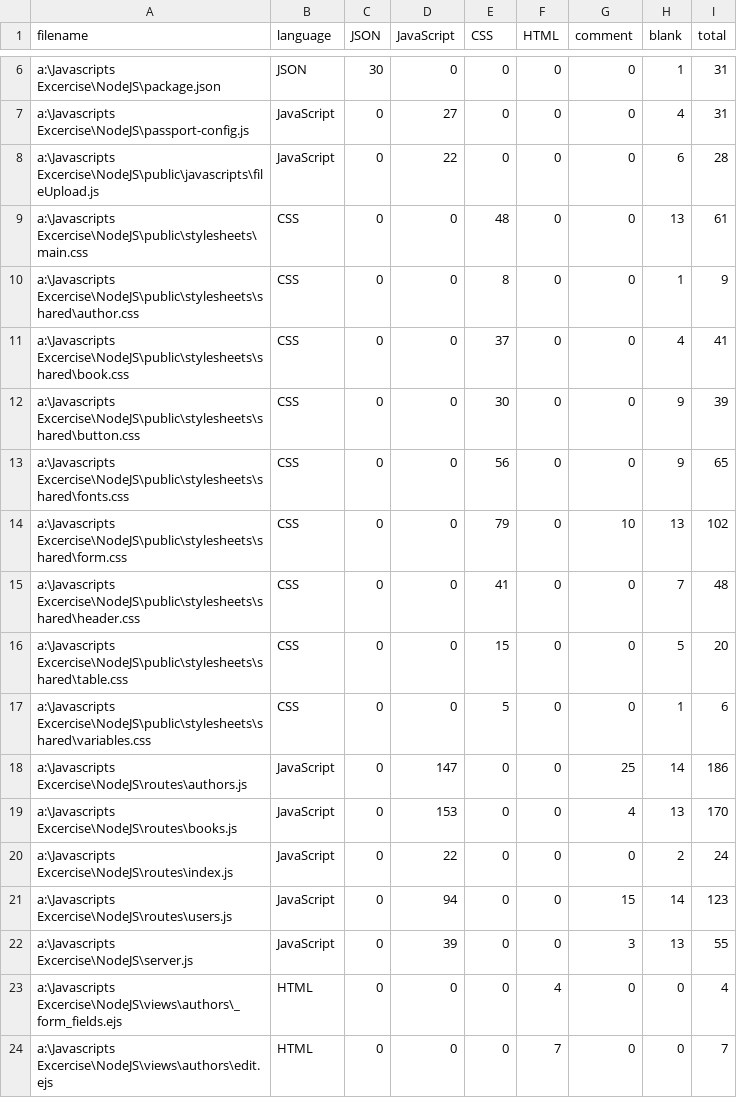
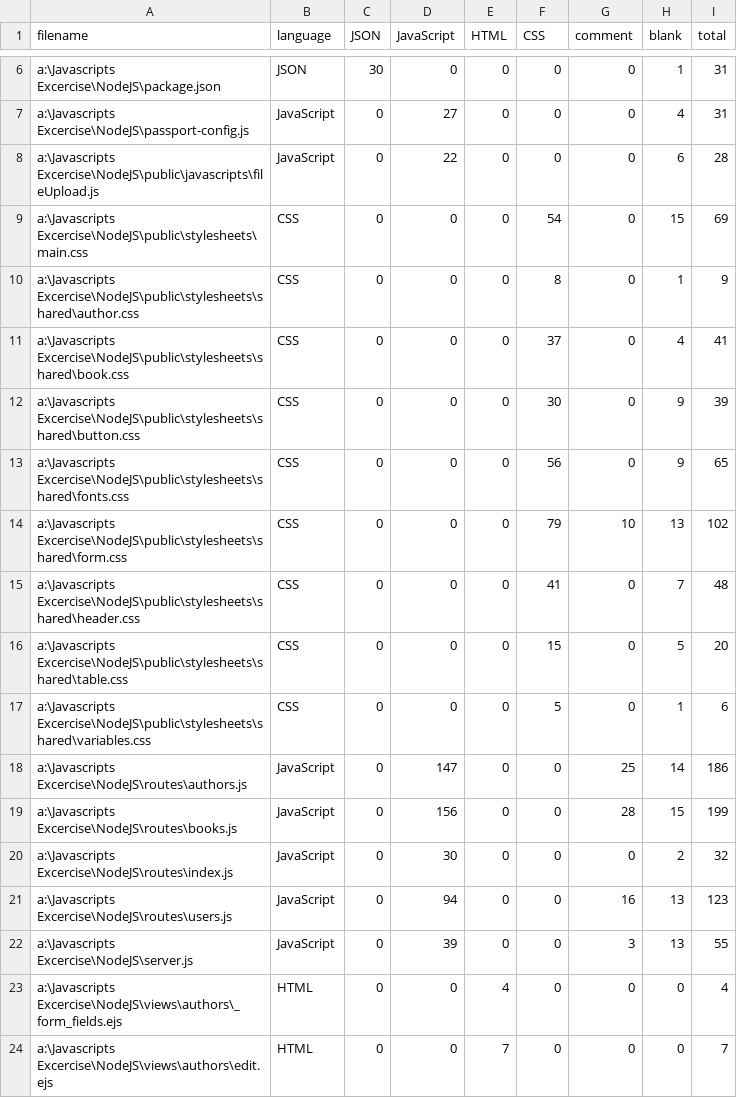
Before and after one commit to turgaysozen/Book-App-Nodejs-Express-MongoDB, a CSV file: .VSCodeCounter/results.csv, drawn as a sheet; only a part is shown, gaps mark what is left out; the diff covers the shown part only.

```diff
--- a/.VSCodeCounter/results.csv
+++ b/.VSCodeCounter/results.csv
@@ -1 +1 @@
-filename, language, JSON, JavaScript, CSS, HTML, comment, blank, total
+filename, language, JSON, JavaScript, HTML, CSS, comment, blank, total
@@ -8,17 +8,17 @@ a:\Javascripts Excercise\NodeJS\passport-config.js, JavaScript, 0, 27, 0, 0, 0,
 a:\Javascripts Excercise\NodeJS\public\javascripts\fileUpload.js, JavaScript, 0, 22, 0, 0, 0, 6, 28
-a:\Javascripts Excercise\NodeJS\public\stylesheets\main.css, CSS, 0, 0, 48, 0, 0, 13, 61
-a:\Javascripts Excercise\NodeJS\public\stylesheets\shared\author.css, CSS, 0, 0, 8, 0, 0, 1, 9
-a:\Javascripts Excercise\NodeJS\public\stylesheets\shared\book.css, CSS, 0, 0, 37, 0, 0, 4, 41
-a:\Javascripts Excercise\NodeJS\public\stylesheets\shared\button.css, CSS, 0, 0, 30, 0, 0, 9, 39
-a:\Javascripts Excercise\NodeJS\public\stylesheets\shared\fonts.css, CSS, 0, 0, 56, 0, 0, 9, 65
-a:\Javascripts Excercise\NodeJS\public\stylesheets\shared\form.css, CSS, 0, 0, 79, 0, 10, 13, 102
-a:\Javascripts Excercise\NodeJS\public\stylesheets\shared\header.css, CSS, 0, 0, 41, 0, 0, 7, 48
-a:\Javascripts Excercise\NodeJS\public\stylesheets\shared\table.css, CSS, 0, 0, 15, 0, 0, 5, 20
-a:\Javascripts Excercise\NodeJS\public\stylesheets\shared\variables.css, CSS, 0, 0, 5, 0, 0, 1, 6
+a:\Javascripts Excercise\NodeJS\public\stylesheets\main.css, CSS, 0, 0, 0, 54, 0, 15, 69
+a:\Javascripts Excercise\NodeJS\public\stylesheets\shared\author.css, CSS, 0, 0, 0, 8, 0, 1, 9
+a:\Javascripts Excercise\NodeJS\public\stylesheets\shared\book.css, CSS, 0, 0, 0, 37, 0, 4, 41
+a:\Javascripts Excercise\NodeJS\public\stylesheets\shared\button.css, CSS, 0, 0, 0, 30, 0, 9, 39
+a:\Javascripts Excercise\NodeJS\public\stylesheets\shared\fonts.css, CSS, 0, 0, 0, 56, 0, 9, 65
+a:\Javascripts Excercise\NodeJS\public\stylesheets\shared\form.css, CSS, 0, 0, 0, 79, 10, 13, 102
+a:\Javascripts Excercise\NodeJS\public\stylesheets\shared\header.css, CSS, 0, 0, 0, 41, 0, 7, 48
+a:\Javascripts Excercise\NodeJS\public\stylesheets\shared\table.css, CSS, 0, 0, 0, 15, 0, 5, 20
+a:\Javascripts Excercise\NodeJS\public\stylesheets\shared\variables.css, CSS, 0, 0, 0, 5, 0, 1, 6
 a:\Javascripts Excercise\NodeJS\routes\authors.js, JavaScript, 0, 147, 0, 0, 25, 14, 186
-a:\Javascripts Excercise\NodeJS\routes\books.js, JavaScript, 0, 153, 0, 0, 4, 13, 170
-a:\Javascripts Excercise\NodeJS\routes\index.js, JavaScript, 0, 22, 0, 0, 0, 2, 24
-a:\Javascripts Excercise\NodeJS\routes\users.js, JavaScript, 0, 94, 0, 0, 15, 14, 123
+a:\Javascripts Excercise\NodeJS\routes\books.js, JavaScript, 0, 156, 0, 0, 28, 15, 199
+a:\Javascripts Excercise\NodeJS\routes\index.js, JavaScript, 0, 30, 0, 0, 0, 2, 32
+a:\Javascripts Excercise\NodeJS\routes\users.js, JavaScript, 0, 94, 0, 0, 16, 13, 123
 a:\Javascripts Excercise\NodeJS\server.js, JavaScript, 0, 39, 0, 0, 3, 13, 55
-a:\Javascripts Excercise\NodeJS\views\authors\_form_fields.ejs, HTML, 0, 0, 0, 4, 0, 0, 4
-a:\Javascripts Excercise\NodeJS\views\authors\edit.ejs, HTML, 0, 0, 0, 7, 0, 0, 7
+a:\Javascripts Excercise\NodeJS\views\authors\_form_fields.ejs, HTML, 0, 0, 4, 0, 0, 0, 4
+a:\Javascripts Excercise\NodeJS\views\authors\edit.ejs, HTML, 0, 0, 7, 0, 0, 0, 7
```
Also changed, not shown: 1 added row and 48 edited cells elsewhere in this file, 9 other files.
